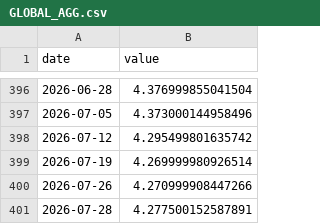
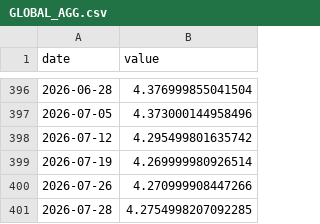
Before and after one commit to Aaron-Levitats/macro-desk-data, a CSV file: GLOBAL_AGG.csv, drawn as a sheet; only a part is shown, gaps mark what is left out.

```diff
--- a/GLOBAL_AGG.csv
+++ b/GLOBAL_AGG.csv
@@ -400,2 +400,2 @@ date,value
 2026-07-26,4.270999908447266
-2026-07-28,4.277500152587891
+2026-07-28,4.2754998207092285
```
Also changed, not shown: IL_CPI_YOY.csv, IL_TA125.csv, 6 other files.
